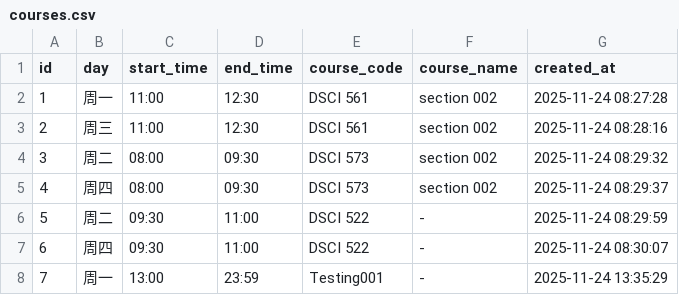
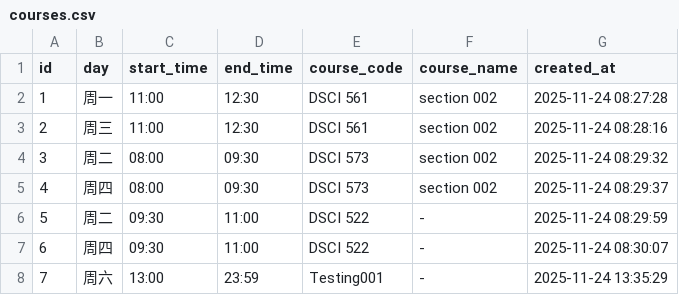
Before and after one commit to lukeni777/iclicker_monitor, a CSV file: courses.csv, drawn as a sheet.

```diff
--- a/courses.csv
+++ b/courses.csv
@@ -7,2 +7,2 @@
 6,周四,09:30,11:00,DSCI 522,-,2025-11-24 08:30:07
-7,周一,13:00,23:59,Testing001,-,2025-11-24 13:35:29
+7,周六,13:00,23:59,Testing001,-,2025-11-24 13:35:29
```
Also changed, not shown: 2 other files.
